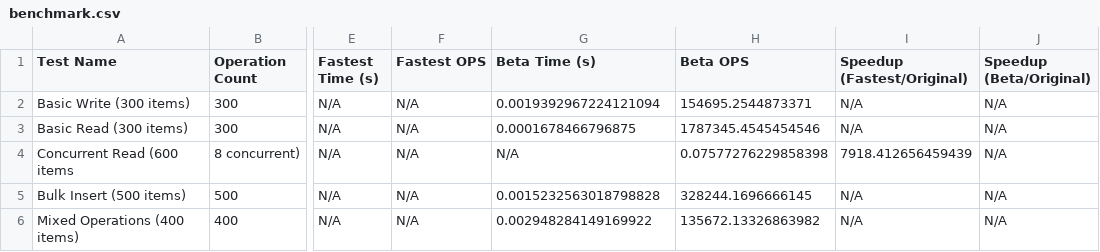
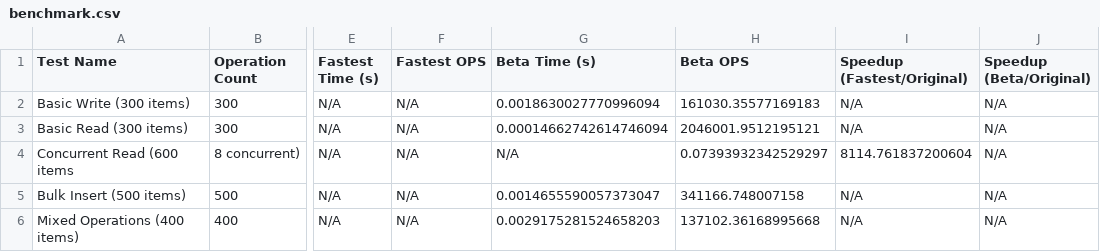
Before and after one commit to disnana/DictSQLite, a CSV file: others/benchmark/results/versions/beta_v2/benchmark.csv, drawn as a sheet; only a part is shown, gaps mark what is left out; the diff names each change by its address in the sheet, - before the commit and + after, or states it on an @@ line.

```diff
--- a/others/benchmark/results/versions/beta_v2/benchmark.csv
+++ b/others/benchmark/results/versions/beta_v2/benchmark.csv
-G2 (Beta Time (s)): 0.0019392967224121094
+G2 (Beta Time (s)): 0.0018630027770996094
-H2 (Beta OPS): 154695.2544873371
+H2 (Beta OPS): 161030.35577169183
-G3 (Beta Time (s)): 0.0001678466796875
+G3 (Beta Time (s)): 0.00014662742614746094
-H3 (Beta OPS): 1787345.4545454546
+H3 (Beta OPS): 2046001.9512195121
-H4 (Beta OPS): 0.07577276229858398
+H4 (Beta OPS): 0.07393932342529297
-I4 (Speedup (Fastest/Original)): 7918.412656459439
+I4 (Speedup (Fastest/Original)): 8114.761837200604
-G5 (Beta Time (s)): 0.0015232563018798828
+G5 (Beta Time (s)): 0.0014655590057373047
-H5 (Beta OPS): 328244.1696666145
+H5 (Beta OPS): 341166.748007158
-G6 (Beta Time (s)): 0.002948284149169922
+G6 (Beta Time (s)): 0.0029175281524658203
-H6 (Beta OPS): 135672.13326863982
+H6 (Beta OPS): 137102.36168995668
```
Also changed, not shown: 1 other file.
